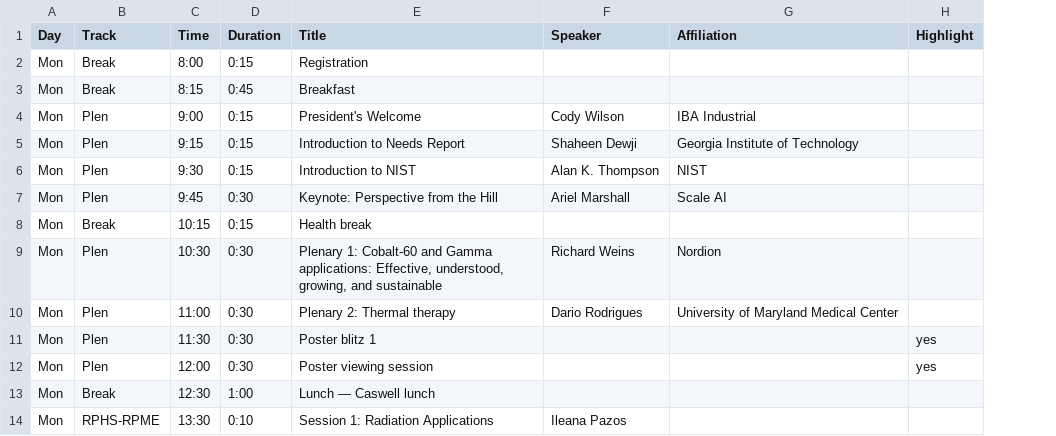
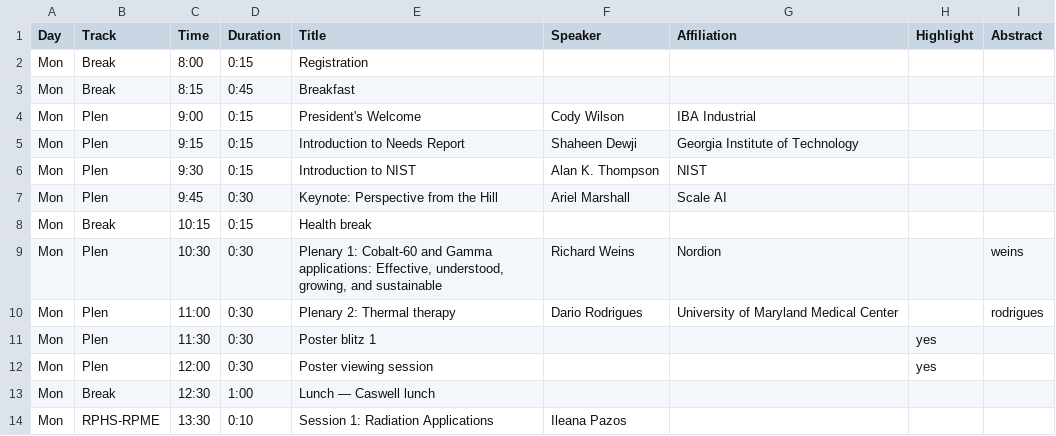
Before and after one commit to cirms-org/2026, a CSV file: schedule/schedule.csv, drawn as a sheet; only a part is shown; the diff names each change by its address in the sheet, - before the commit and + after, or states it on an @@ line.

Commit message:
Add links and icon for talks that have an abstract

```diff
--- a/schedule/schedule.csv
+++ b/schedule/schedule.csv
+column I (Abstract), rows 9-10: weins | rodrigues
```
Also changed, not shown: 2 other files.
